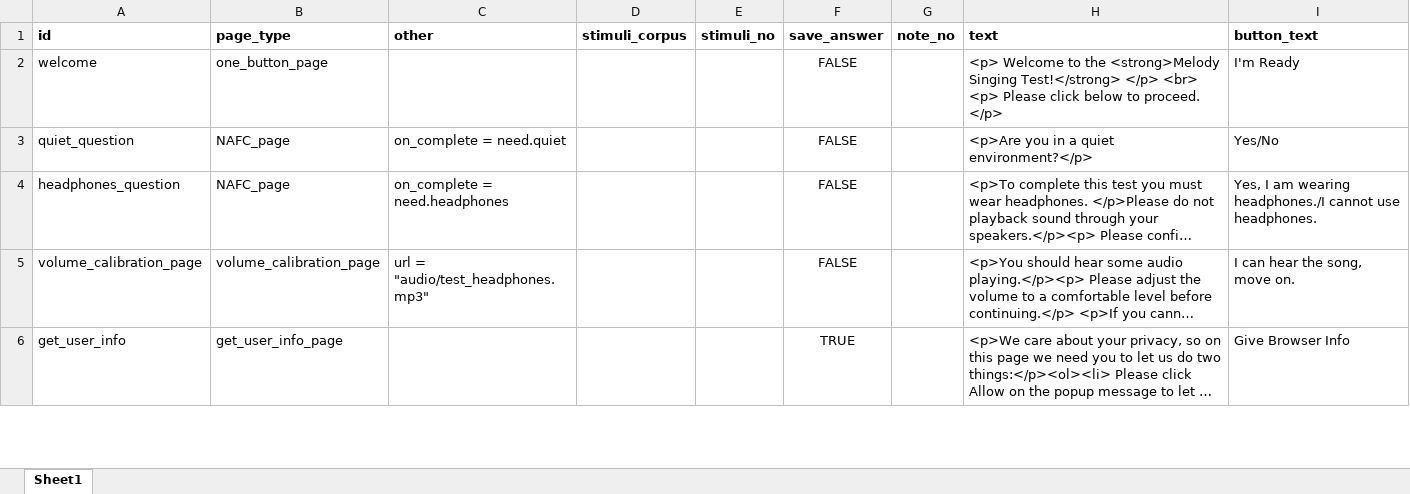
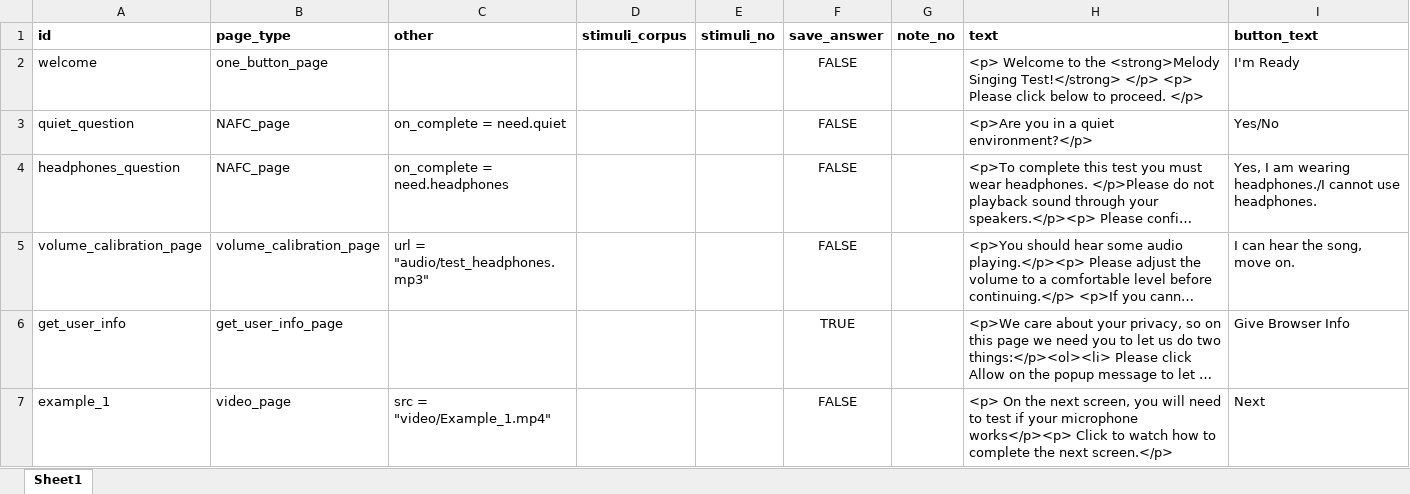
Before and after one commit to sebsilas/mel_production_study_2, an Excel workbook: test.xlsx, sheet Sheet1, drawn as a sheet; only a part is shown; long unchanged cells end in …; values as stored, in another font and other column widths than the file's, no borders; the diff covers the shown part only; the diff names each change by its address in the sheet, - before the commit and + after, or states it on an @@ line.

Commit message:
With video example trials

```diff
--- a/test.xlsx (sheet Sheet1)
+++ b/test.xlsx (sheet Sheet1)
-H2 (text): …Test!</strong> </p> <br> <p> Please…
+H2 (text): …Test!</strong> </p> <p> Please…
+row 7: example_1 | video_page | src = "video/Example_1.mp4" |  |  | FALSE |  | <p> On the next screen, you will need to test if your microphone works</p><p> Click to watch how to complete the next screen.</p> | Next
```
Also changed, not shown: 7 added rows and 5 edited cells elsewhere in this sheet, 13 other files.
